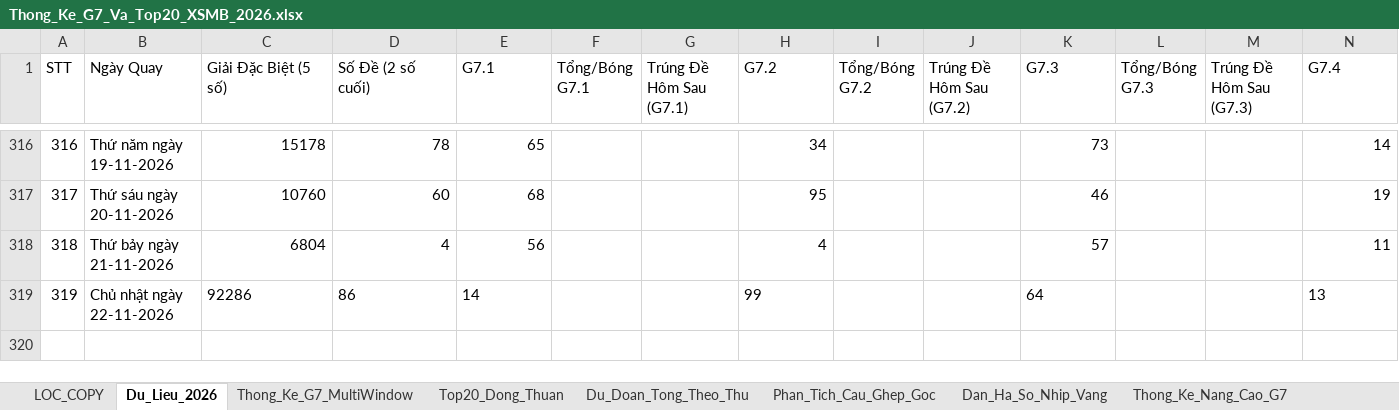
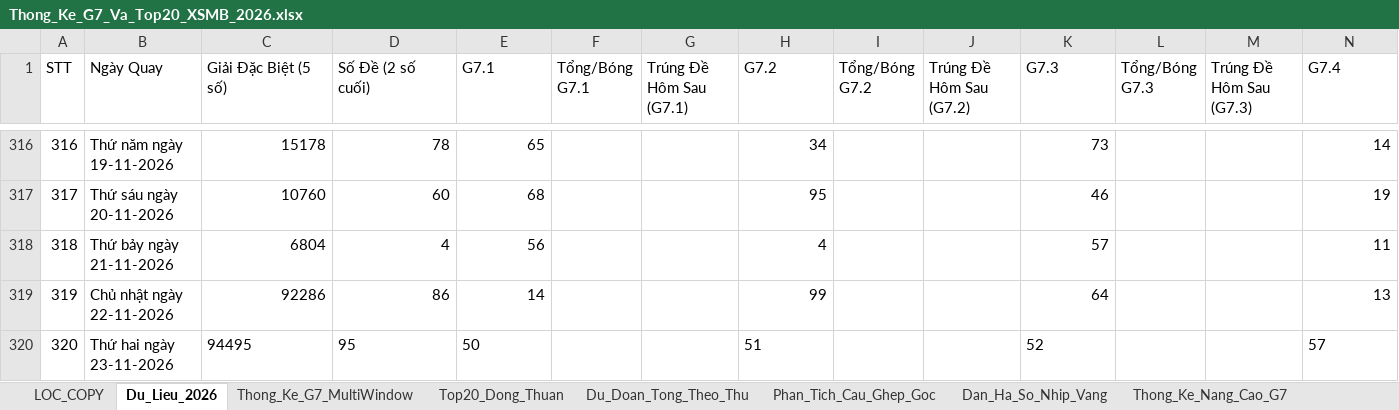
Before and after one commit to happiness2286-dot/57_up_to_75, an Excel workbook: Thong_Ke_G7_Va_Top20_XSMB_2026.xlsx, sheet Du_Lieu_2026, drawn as a sheet; only a part is shown, gaps mark what is left out; values as stored, in another font and other column widths than the file's, no borders; rows hold the shown columns only; the diff names each change by its address in the sheet, - before the commit and + after, or states it on an @@ line.

Commit message:
auto: Cap nhat ket qua XSMB ngay 23/11/2026 18:35 & cache-busting

```diff
--- a/Thong_Ke_G7_Va_Top20_XSMB_2026.xlsx (sheet Du_Lieu_2026)
+++ b/Thong_Ke_G7_Va_Top20_XSMB_2026.xlsx (sheet Du_Lieu_2026)
-C319:E319 alignment: left
+C319:E319 alignment: right
-H319 alignment: left
+H319 alignment: right
-K319 alignment: left
+K319 alignment: right
-N319 alignment: left
+N319 alignment: right
+row 320: 320 | Thứ hai ngày 23-11-2026 | 94495 | 95 | 50 |  |  | 51 |  |  | 52 |  |  | 57
```
Also changed, not shown: 3 other files.
